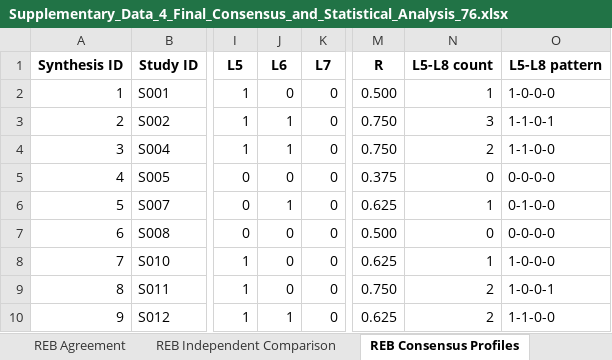
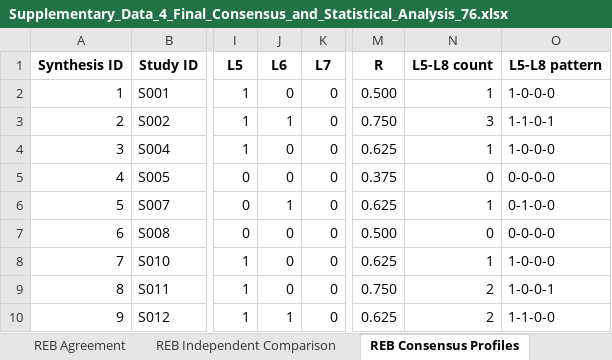
Before and after one commit to poojasrinivas1304/material-extrusion-wearable-sensor-reb, an Excel workbook: Supplementary_Data_4_Final_Consensus_and_Statistical_Analysis_76.xlsx, sheet REB Consensus Profiles, drawn as a sheet; only a part is shown, gaps mark what is left out; values as stored, in another font and other column widths than the file's, no borders; the diff names each change by its address in the sheet, - before the commit and + after, or states it on an @@ line.

```diff
--- a/Supplementary_Data_4_Final_Consensus_and_Statistical_Analysis_76.xlsx (sheet REB Consensus Profiles)
+++ b/Supplementary_Data_4_Final_Consensus_and_Statistical_Analysis_76.xlsx (sheet REB Consensus Profiles)
-J4 (L6): 1
+J4 (L6): 0
-M4 (R): 0.750
+M4 (R): 0.625
-N4 (L5-L8 count): 2
+N4 (L5-L8 count): 1
-O4 (L5-L8 pattern): 1-1-0-0
+O4 (L5-L8 pattern): 1-0-0-0
```
Also changed, not shown: sheet REB Consensus Evidence, sheet REB Results Summary, sheet Adjudication Log, sheet REB Independent Comparison, sheet Provenance Audit, sheet README, 1 more sheet, other sheet tabs, formulas that keep their value, Supplementary_Data_1_Master_Extraction_76_Studies.xlsx, Supplementary_Data_2_Final_Full_Text_Eligibility_76.xlsx.
